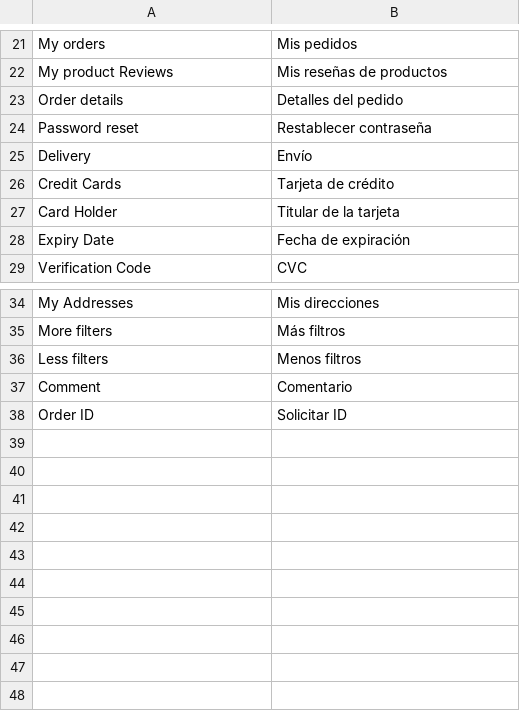
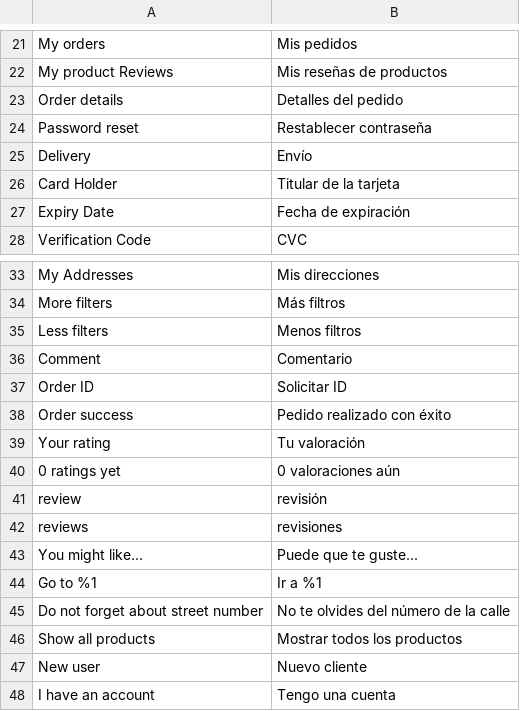
Before and after one commit to magesuite/theme-creativeshop, a CSV file: src/i18n/es_ES.csv, drawn as a sheet; only a part is shown, gaps mark what is left out; removed rows and columns are numbered as before the commit, all else as after; the diff names each change by its address in the sheet, - before the commit and + after, or states it on an @@ line.

```diff
--- a/src/i18n/es_ES.csv
+++ b/src/i18n/es_ES.csv
-row 26: Credit Cards | Tarjeta de crédito
+row 38: Order success | Pedido realizado con éxito
+row 39: Your rating | Tu valoración
+row 40: 0 ratings yet | 0 valoraciones aún
+row 41: review | revisión
+row 42: reviews | revisiones
+row 43: You might like... | Puede que te guste...
+row 44: Go to %1 | Ir a %1
+row 45: Do not forget about street number | No te olvides del número de la calle
+row 46: Show all products | Mostrar todos los productos
+row 47: New user | Nuevo cliente
+row 48: I have an account | Tengo una cuenta
```
Also changed, not shown: src/i18n/de_CH.csv, src/i18n/de_DE.csv, 3 other files.
